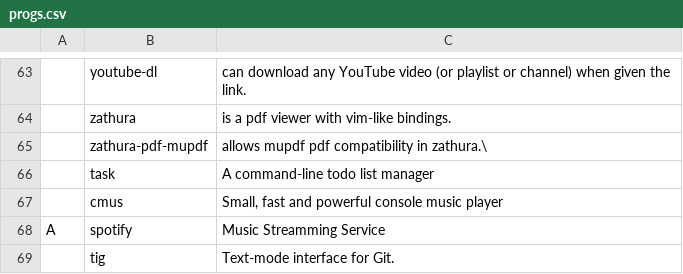
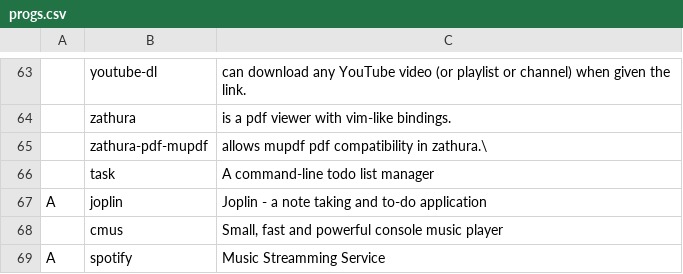
Before and after one commit to annata83/arch_Tilling, a CSV file: progs.csv, drawn as a sheet; only a part is shown, gaps mark what is left out; the shorter side is filled out with more unchanged rows; the diff names each change by its address in the sheet, - before the commit and + after, or states it on an @@ line.

```diff
--- a/progs.csv
+++ b/progs.csv
+row 67: A | joplin | Joplin - a note taking and to-do application
```
Also changed, not shown: 4 other files.
